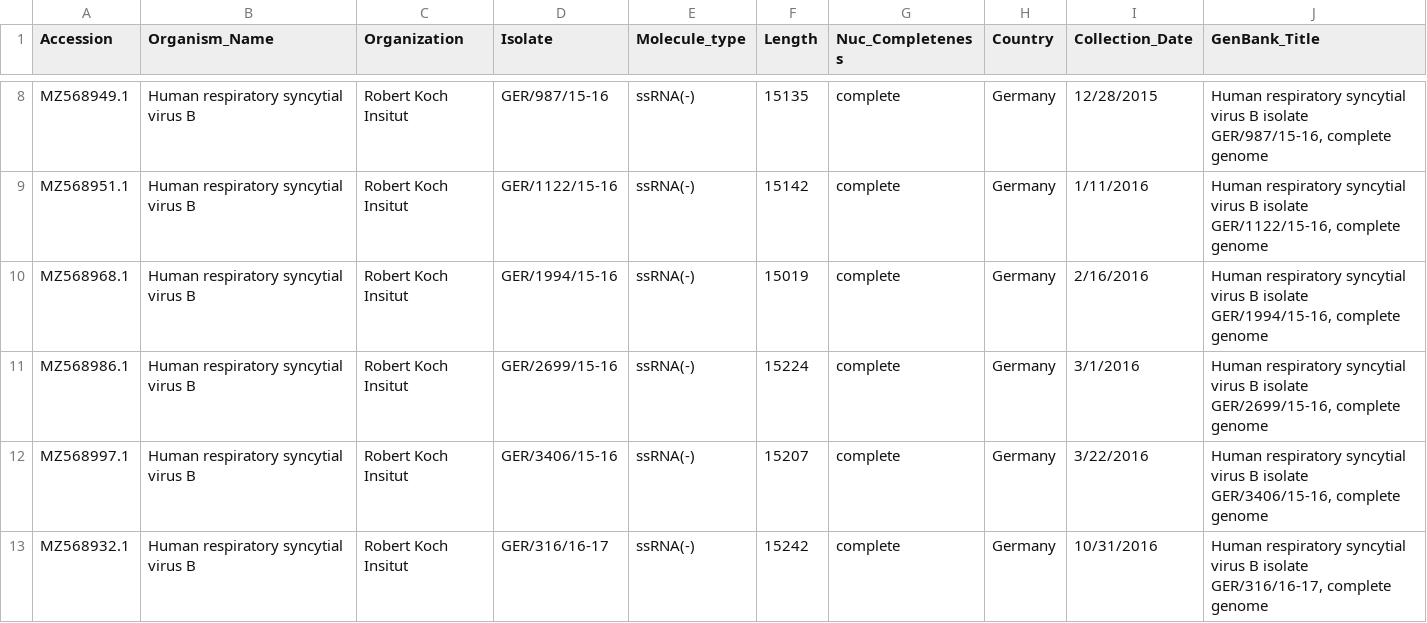
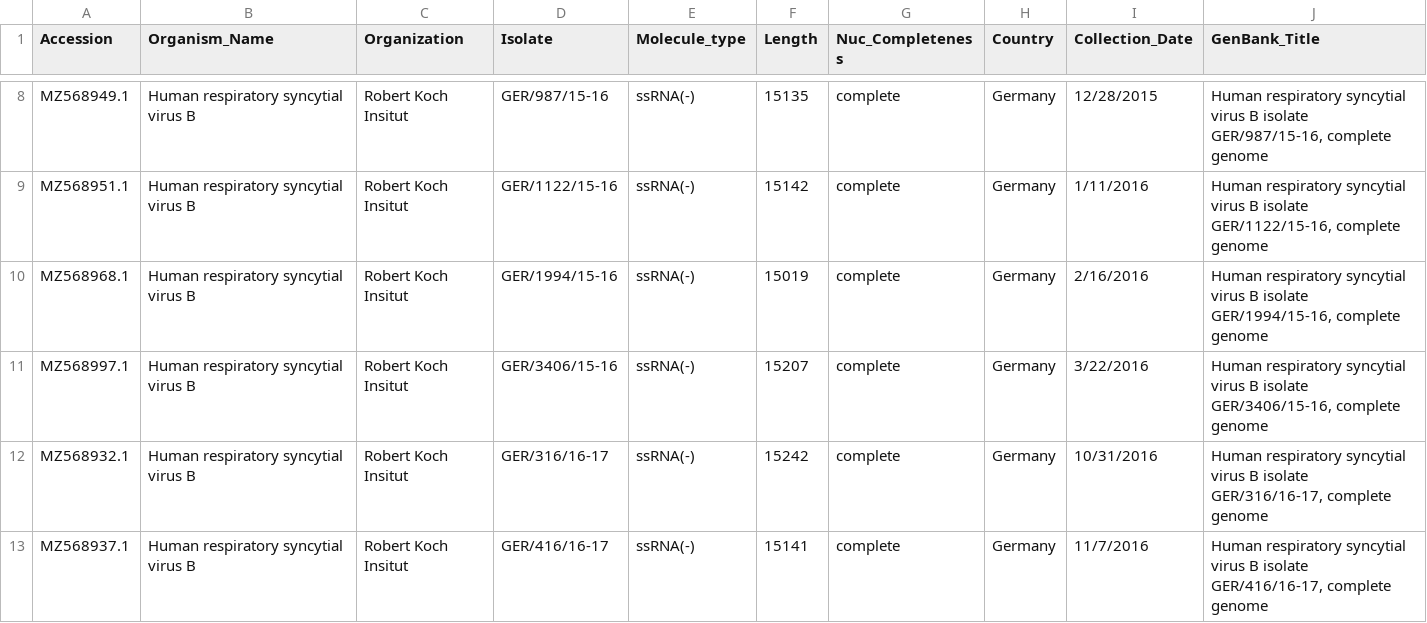
Before and after one commit to ina-l1/Genetic_Diversity_RSV, a CSV file: NCBI_rsvB_wgs_germany_2015.csv, drawn as a sheet; only a part is shown, gaps mark what is left out; the shorter side is filled out with more unchanged rows; the diff names each change by its address in the sheet, - before the commit and + after, or states it on an @@ line.

```diff
--- a/NCBI_rsvB_wgs_germany_2015.csv
+++ b/NCBI_rsvB_wgs_germany_2015.csv
-row 11: MZ568986.1 | Human respiratory syncytial virus B | Robert Koch Insitut | GER/2699/15-16 | ssRNA(-) | 15224 | complete | Germany | 3/1/2016 | Human respiratory syncytial virus B isolate GER/2699/15-16, complete genome
```
Also changed, not shown: NCBI_rsvA_wgs_germany_2015.csv, rsvA_ref_metadata.csv, 21 other files.
